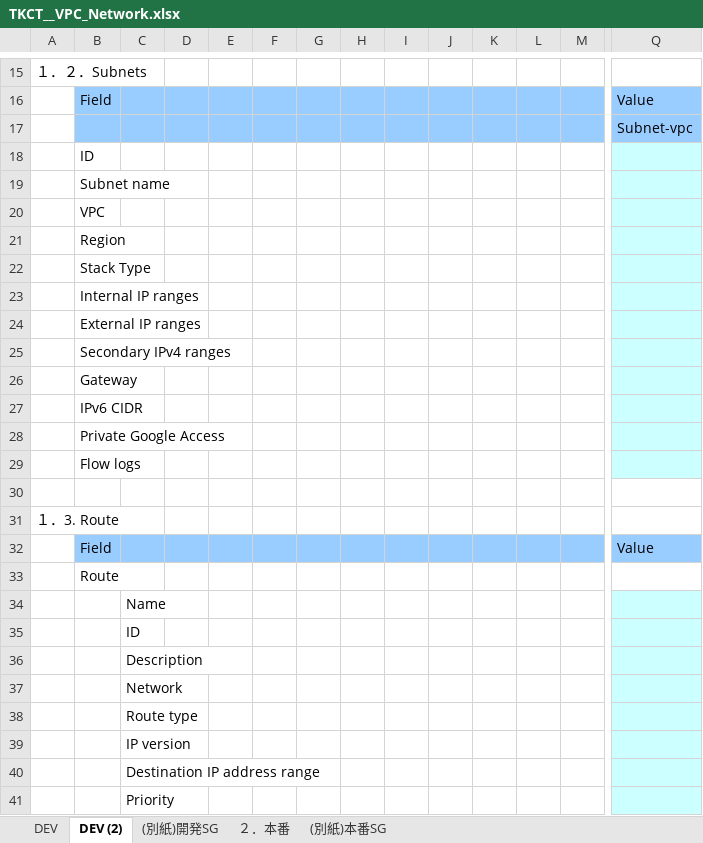
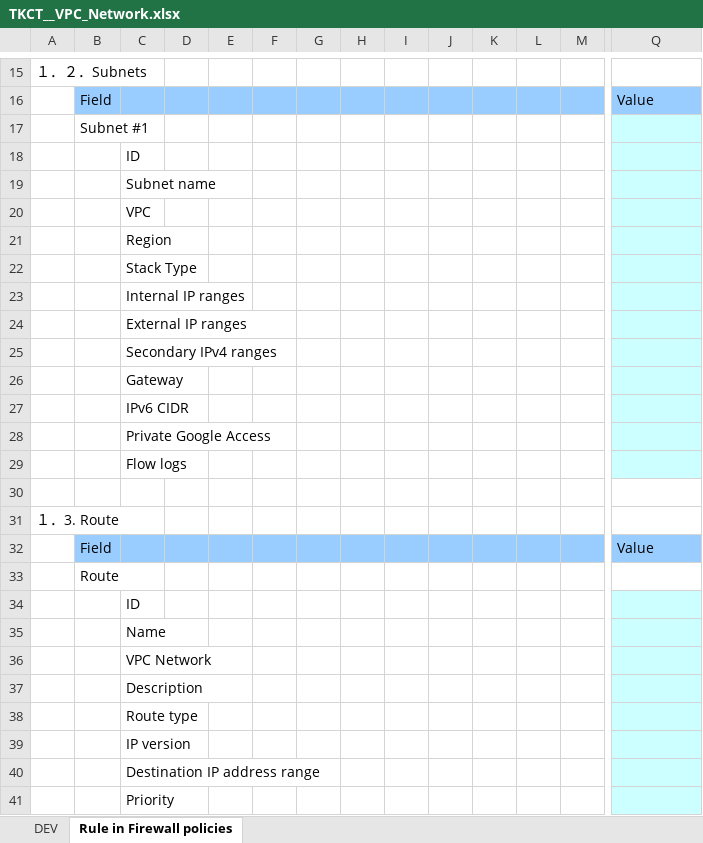
Before and after one commit to Viet1612/gen_template, an Excel workbook: output/TKCT__VPC_Network.xlsx, sheet Rule in Firewall policies, drawn as a sheet; only a part is shown, gaps mark what is left out; values as stored, in another font and other column widths than the file's, no borders; removed rows and columns are numbered as before the commit, all else as after; rows hold the shown columns only; the diff covers the shown part only; the diff names each change by its address in the sheet, - before the commit and + after, or states it on an @@ line.

```diff
--- a/output/TKCT__VPC_Network.xlsx (sheet Rule in Firewall policies)
+++ b/output/TKCT__VPC_Network.xlsx (sheet Rule in Firewall policies)
-sheet tab: DEV (2)
+sheet tab: Rule in Firewall policies
-sheet tab: (別紙)開発SG
-sheet tab: ２．本番
-sheet tab: (別紙)本番SG
-row 17:  |  |  |  |  |  |  |  |  |  |  |  |  | Subnet-vpc
-B17: ID
+B17: Subnet #1
-row 19:  | Subnet name
-row 20:  | VPC
-row 21:  | Region
-row 22:  | Stack Type
-row 23:  | Internal IP ranges
-row 24:  | External IP ranges
-row 25:  | Secondary IPv4 ranges
-row 26:  | Gateway
-row 27:  | IPv6 CIDR
-row 28:  | Private Google Access
-row 29:  | Flow logs
+row 18:  |  | ID
+row 19:  |  | Subnet name
+row 20:  |  | VPC
+row 21:  |  | Region
+row 22:  |  | Stack Type
+row 23:  |  | Internal IP ranges
+row 24:  |  | External IP ranges
+row 25:  |  | Secondary IPv4 ranges
+row 26:  |  | Gateway
+row 27:  |  | IPv6 CIDR
+row 28:  |  | Private Google Access
+row 29:  |  | Flow logs
+row 34:  |  | ID
-C36: ID
+C36: VPC Network
-row 37:  |  | Network
```
Also changed, not shown: 13 added rows, 12 removed rows and 1 edited cell elsewhere in this sheet, sheet DEV, input/Template_TKCT__VPC_Network.xlsx, 11 other files.
